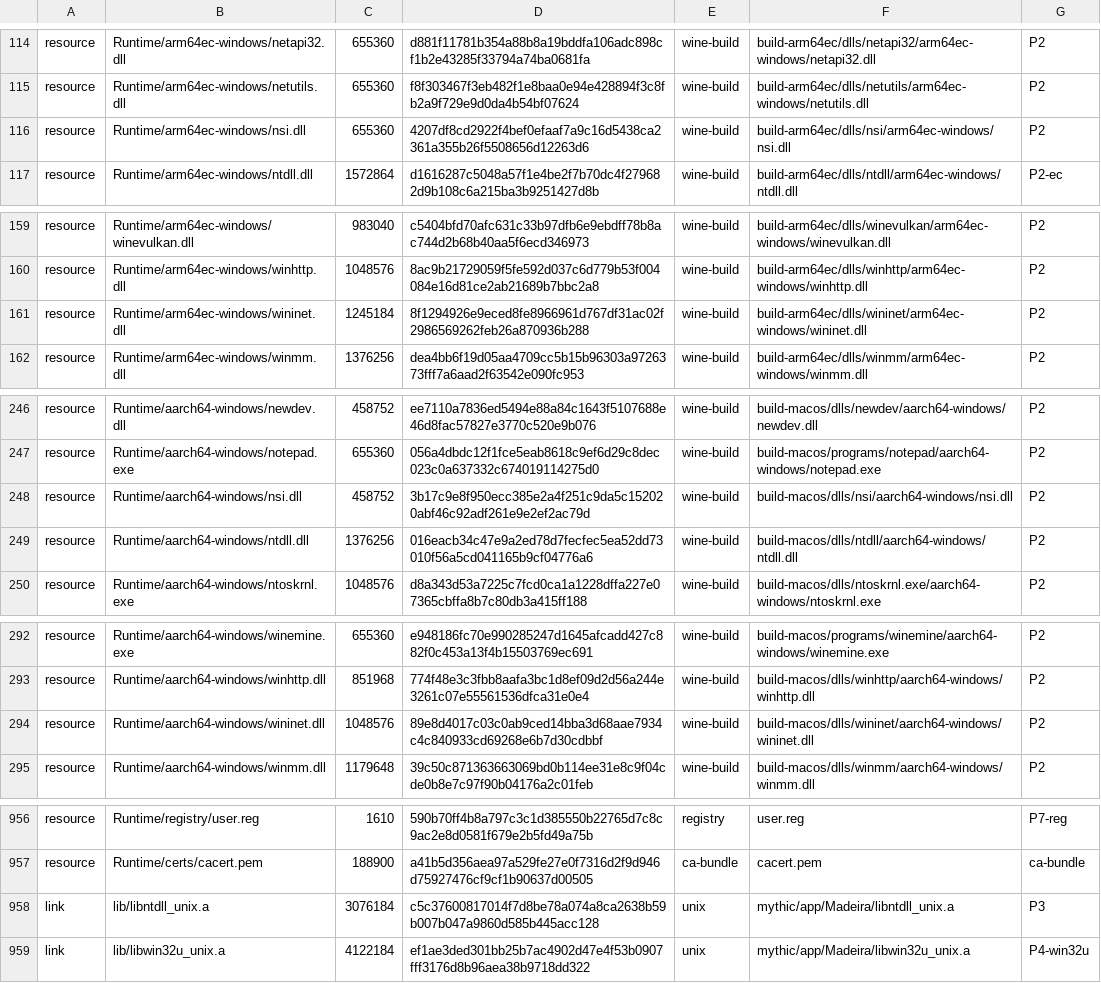
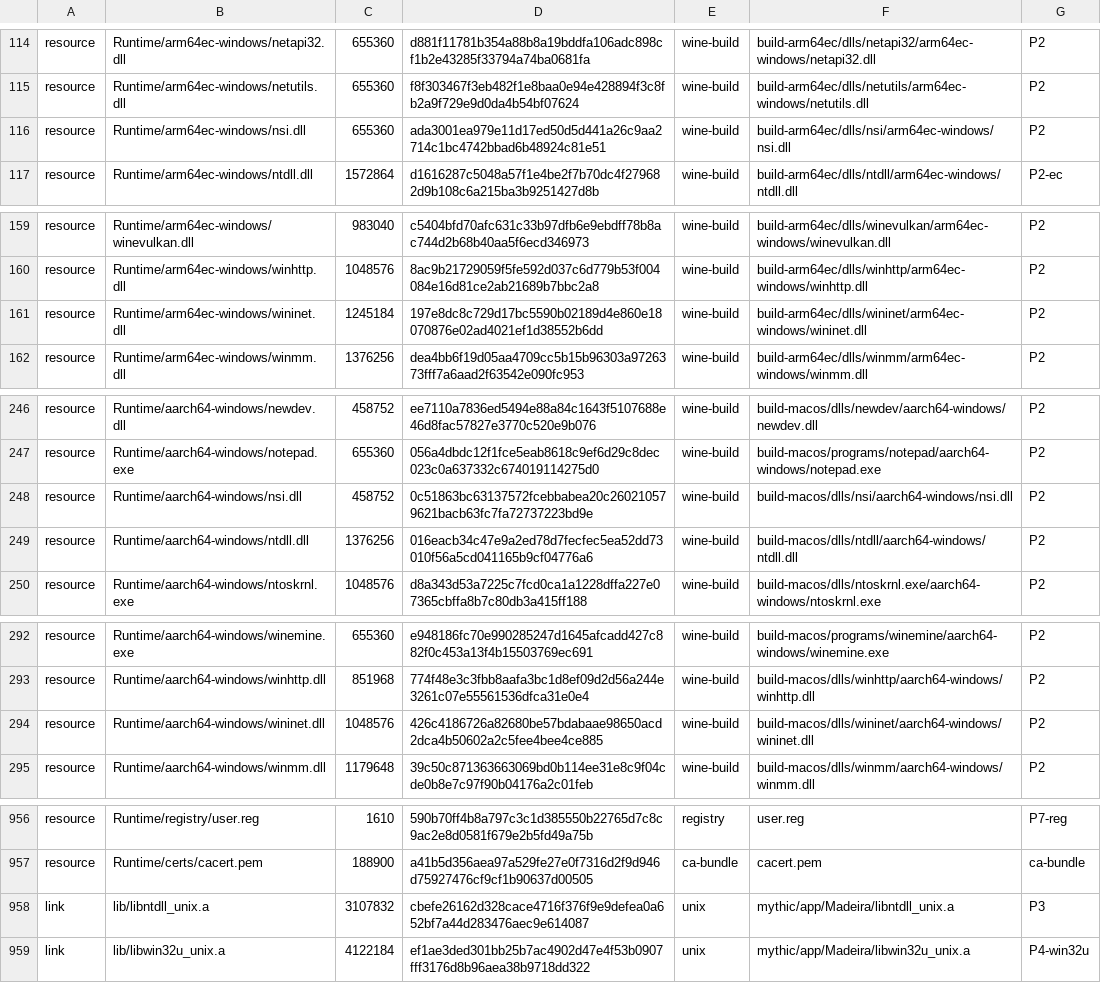
Before and after one commit to playportdev/playport, a TSV file: app/artifacts.tsv, drawn as a sheet; only a part is shown, gaps mark what is left out; the diff covers the shown part only.

Commit message:
fix(runtime): serve real iOS NSI adapter and IP tables (PLA-58)

```diff
--- a/app/artifacts.tsv
+++ b/app/artifacts.tsv
@@ -115,3 +115,3 @@ resource	Runtime/arm64ec-windows/netapi32.dll	655360	d881f11781b354a88b8a19bddfa
 resource	Runtime/arm64ec-windows/netutils.dll	655360	f8f303467f3eb482f1e8baa0e94e428894f3c8fb2a9f729e9d0da4b54bf07624	wine-build	build-arm64ec/dlls/netutils/arm64ec-windows/netutils.dll	P2
-resource	Runtime/arm64ec-windows/nsi.dll	655360	4207df8cd2922f4bef0efaaf7a9c16d5438ca2361a355b26f5508656d12263d6	wine-build	build-arm64ec/dlls/nsi/arm64ec-windows/nsi.dll	P2
+resource	Runtime/arm64ec-windows/nsi.dll	655360	ada3001ea979e11d17ed50d5d441a26c9aa2714c1bc4742bbad6b48924c81e51	wine-build	build-arm64ec/dlls/nsi/arm64ec-windows/nsi.dll	P2
 resource	Runtime/arm64ec-windows/ntdll.dll	1572864	d1616287c5048a57f1e4be2f7b70dc4f279682d9b108c6a215ba3b9251427d8b	wine-build	build-arm64ec/dlls/ntdll/arm64ec-windows/ntdll.dll	P2-ec
@@ -160,3 +160,3 @@ resource	Runtime/arm64ec-windows/winevulkan.dll	983040	c5404bfd70afc631c33b97dfb
 resource	Runtime/arm64ec-windows/winhttp.dll	1048576	8ac9b21729059f5fe592d037c6d779b53f004084e16d81ce2ab21689b7bbc2a8	wine-build	build-arm64ec/dlls/winhttp/arm64ec-windows/winhttp.dll	P2
-resource	Runtime/arm64ec-windows/wininet.dll	1245184	8f1294926e9eced8fe8966961d767df31ac02f2986569262feb26a870936b288	wine-build	build-arm64ec/dlls/wininet/arm64ec-windows/wininet.dll	P2
+resource	Runtime/arm64ec-windows/wininet.dll	1245184	197e8dc8c729d17bc5590b02189d4e860e18070876e02ad4021ef1d38552b6dd	wine-build	build-arm64ec/dlls/wininet/arm64ec-windows/wininet.dll	P2
 resource	Runtime/arm64ec-windows/winmm.dll	1376256	dea4bb6f19d05aa4709cc5b15b96303a9726373fff7a6aad2f63542e090fc953	wine-build	build-arm64ec/dlls/winmm/arm64ec-windows/winmm.dll	P2
@@ -247,3 +247,3 @@ resource	Runtime/aarch64-windows/newdev.dll	458752	ee7110a7836ed5494e88a84c1643f
 resource	Runtime/aarch64-windows/notepad.exe	655360	056a4dbdc12f1fce5eab8618c9ef6d29c8dec023c0a637332c674019114275d0	wine-build	build-macos/programs/notepad/aarch64-windows/notepad.exe	P2
-resource	Runtime/aarch64-windows/nsi.dll	458752	3b17c9e8f950ecc385e2a4f251c9da5c152020abf46c92adf261e9e2ef2ac79d	wine-build	build-macos/dlls/nsi/aarch64-windows/nsi.dll	P2
+resource	Runtime/aarch64-windows/nsi.dll	458752	0c51863bc63137572fcebbabea20c260210579621bacb63fc7fa72737223bd9e	wine-build	build-macos/dlls/nsi/aarch64-windows/nsi.dll	P2
 resource	Runtime/aarch64-windows/ntdll.dll	1376256	016eacb34c47e9a2ed78d7fecfec5ea52dd73010f56a5cd041165b9cf04776a6	wine-build	build-macos/dlls/ntdll/aarch64-windows/ntdll.dll	P2
@@ -293,3 +293,3 @@ resource	Runtime/aarch64-windows/winemine.exe	655360	e948186fc70e990285247d1645a
 resource	Runtime/aarch64-windows/winhttp.dll	851968	774f48e3c3fbb8aafa3bc1d8ef09d2d56a244e3261c07e55561536dfca31e0e4	wine-build	build-macos/dlls/winhttp/aarch64-windows/winhttp.dll	P2
-resource	Runtime/aarch64-windows/wininet.dll	1048576	89e8d4017c03c0ab9ced14bba3d68aae7934c4c840933cd69268e6b7d30cdbbf	wine-build	build-macos/dlls/wininet/aarch64-windows/wininet.dll	P2
+resource	Runtime/aarch64-windows/wininet.dll	1048576	426c4186726a82680be57bdabaae98650acd2dca4b50602a2c5fee4bee4ce885	wine-build	build-macos/dlls/wininet/aarch64-windows/wininet.dll	P2
 resource	Runtime/aarch64-windows/winmm.dll	1179648	39c50c871363663069bd0b114ee31e8c9f04cde0b8e7c97f90b04176a2c01feb	wine-build	build-macos/dlls/winmm/aarch64-windows/winmm.dll	P2
@@ -957,3 +957,3 @@ resource	Runtime/registry/user.reg	1610	590b70ff4b8a797c3c1d385550b22765d7c8c9ac
 resource	Runtime/certs/cacert.pem	188900	a41b5d356aea97a529fe27e0f7316d2f9d946d75927476cf9cf1b90637d00505	ca-bundle	cacert.pem	ca-bundle
-link	lib/libntdll_unix.a	3076184	c5c37600817014f7d8be78a074a8ca2638b59b007b047a9860d585b445acc128	unix	mythic/app/Madeira/libntdll_unix.a	P3
+link	lib/libntdll_unix.a	3107832	cbefe26162d328cace4716f376f9e9defea0a652bf7a44d283476aec9e614087	unix	mythic/app/Madeira/libntdll_unix.a	P3
 link	lib/libwin32u_unix.a	4122184	ef1ae3ded301bb25b7ac4902d47e4f53b0907fff3176d8b96aea38b9718dd322	unix	mythic/app/Madeira/libwin32u_unix.a	P4-win32u
```
Also changed, not shown: 2 edited cells elsewhere in this file, build/generated/wine-pe-aarch64-windows.tsv, build/generated/wine-pe-arm64ec-windows.tsv, 11 other files.
